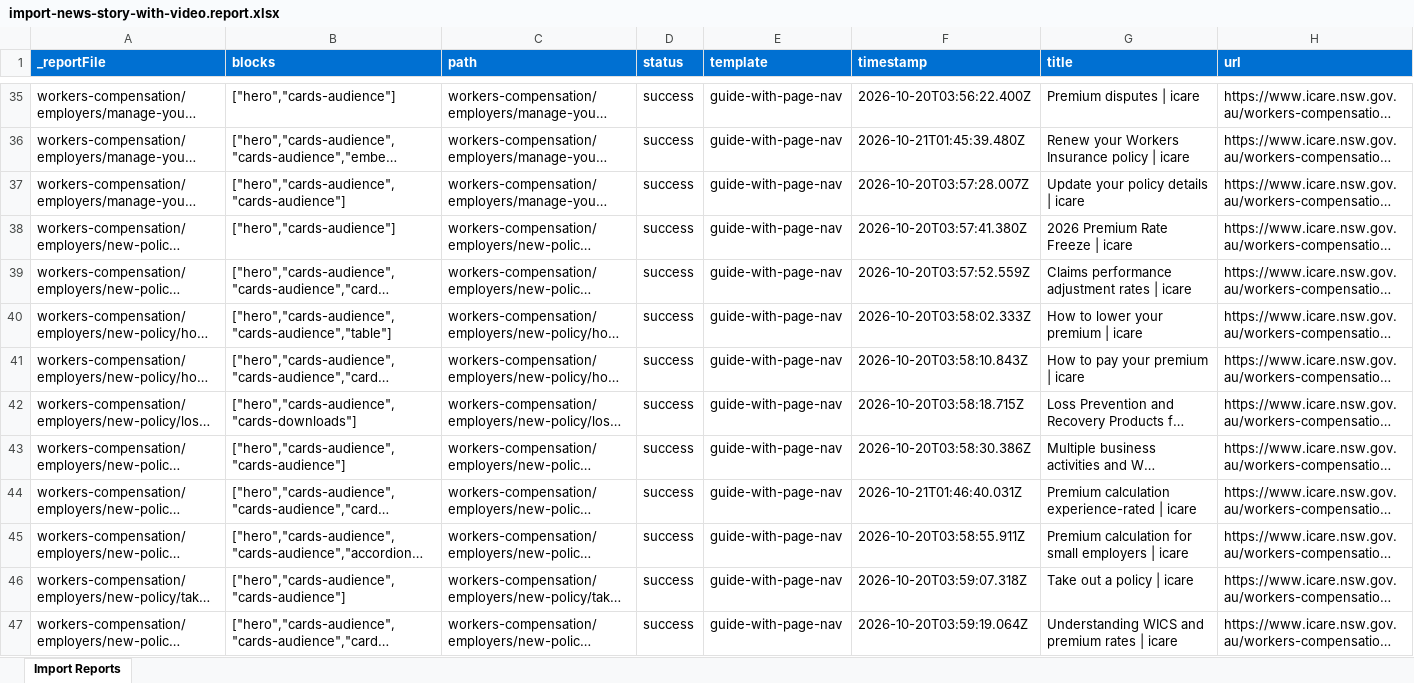
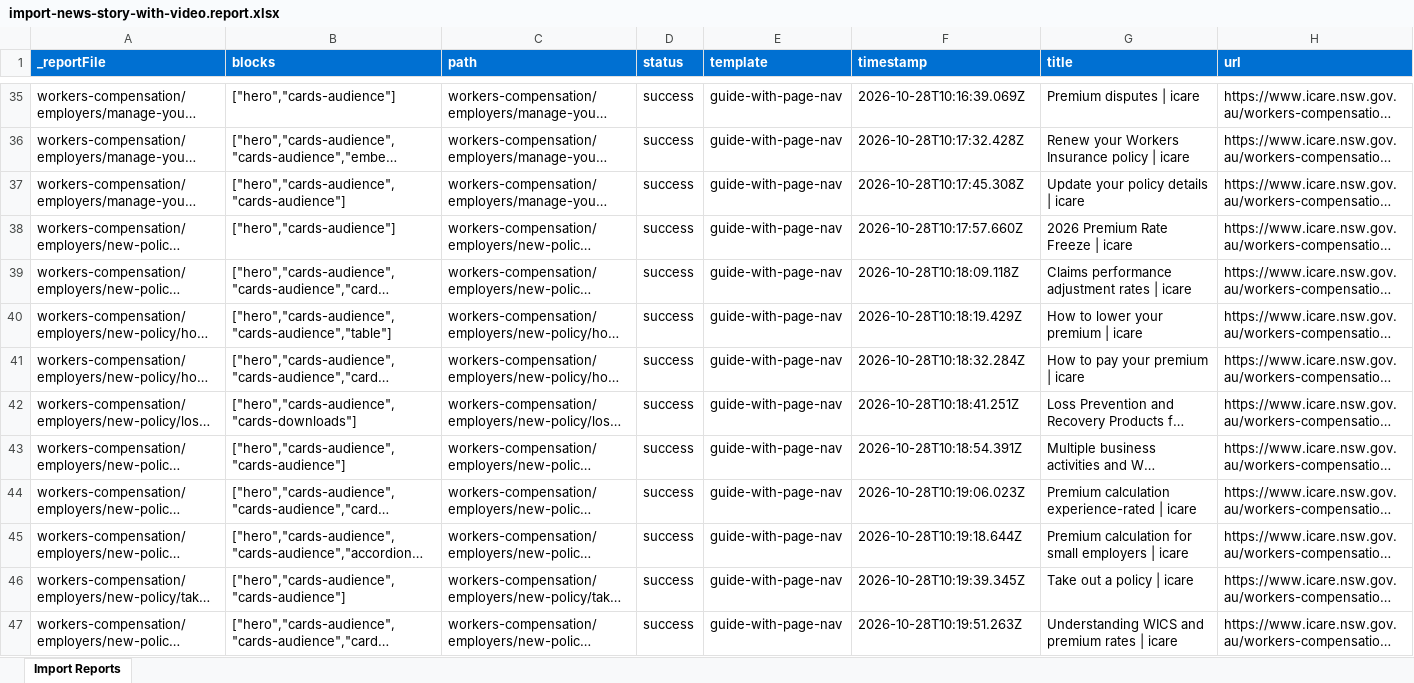
Before and after one commit to jeyuen/icare-migration-demo, an Excel workbook: tools/importer/reports/import-news-story-with-video.report.xlsx, sheet Import Reports, drawn as a sheet; only a part is shown, gaps mark what is left out; long unchanged cells end in …; values as stored, in another font and other column widths than the file's, no borders; the diff covers the shown part only; the diff names each change by its address in the sheet, - before the commit and + after, or states it on an @@ line.

Commit message:
Add news-listing block, update importer
Automated migration updates generated by Experience Modernization Agent.

Changed files: 24

```diff
--- a/tools/importer/reports/import-news-story-with-video.report.xlsx (sheet Import Reports)
+++ b/tools/importer/reports/import-news-story-with-video.report.xlsx (sheet Import Reports)
-F35 (timestamp): 2026-10-20T03:56:22.400Z
+F35 (timestamp): 2026-10-28T10:16:39.069Z
-F36 (timestamp): 2026-10-21T01:45:39.480Z
+F36 (timestamp): 2026-10-28T10:17:32.428Z
-F37 (timestamp): 2026-10-20T03:57:28.007Z
+F37 (timestamp): 2026-10-28T10:17:45.308Z
-F38 (timestamp): 2026-10-20T03:57:41.380Z
+F38 (timestamp): 2026-10-28T10:17:57.660Z
-F39 (timestamp): 2026-10-20T03:57:52.559Z
+F39 (timestamp): 2026-10-28T10:18:09.118Z
-F40 (timestamp): 2026-10-20T03:58:02.333Z
+F40 (timestamp): 2026-10-28T10:18:19.429Z
-F41 (timestamp): 2026-10-20T03:58:10.843Z
+F41 (timestamp): 2026-10-28T10:18:32.284Z
-F42 (timestamp): 2026-10-20T03:58:18.715Z
+F42 (timestamp): 2026-10-28T10:18:41.251Z
-F43 (timestamp): 2026-10-20T03:58:30.386Z
+F43 (timestamp): 2026-10-28T10:18:54.391Z
-F44 (timestamp): 2026-10-21T01:46:40.031Z
+F44 (timestamp): 2026-10-28T10:19:06.023Z
-F45 (timestamp): 2026-10-20T03:58:55.911Z
+F45 (timestamp): 2026-10-28T10:19:18.644Z
-F46 (timestamp): 2026-10-20T03:59:07.318Z
+F46 (timestamp): 2026-10-28T10:19:39.345Z
-F47 (timestamp): 2026-10-20T03:59:19.064Z
+F47 (timestamp): 2026-10-28T10:19:51.263Z
```
Also changed, not shown: 36 edited cells elsewhere in this sheet, tools/importer/reports/import-homepage.report.xlsx, 22 other files.
